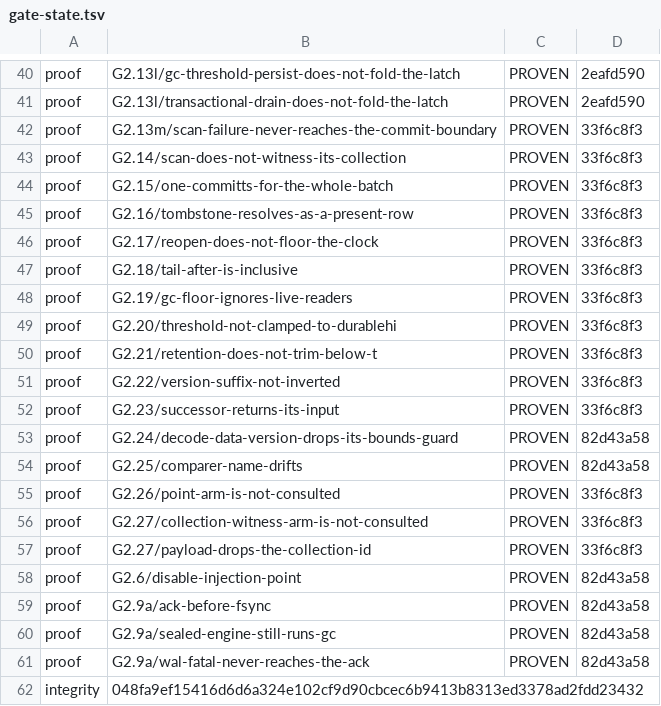
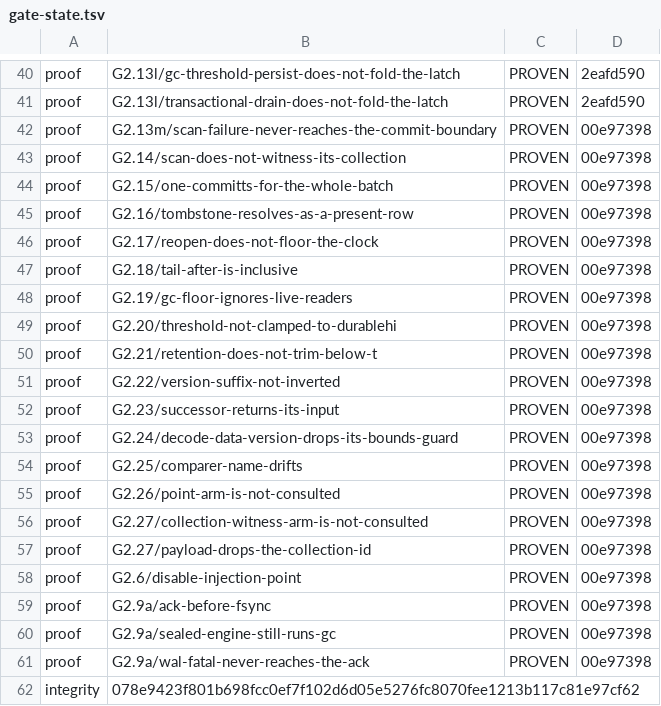
Before and after one commit to anzellai/sky, a TSV file: docs/bluedb/gate-state.tsv, drawn as a sheet; only a part is shown, gaps mark what is left out.

Commit message:
chore(bluedb-v2): re-derive the file-driver gates' falsifications
The last sweep the fixes owed G0.6's decay check: G2.13m, G2.14-G2.23,
G2.26, G2.27, G2.6 and G2.9a re-run on 00e97398 -- 20 mutations, all PROVEN.

Nine transcripts changed and only in timings, which is the expected shape:
none of these mutations perturbs a pinned string, so their gates' static
halves stay clean and the merge is a no-op. What is re-derived is the LEDGER,
which now records these proofs against the body that runs, rather than against
the one that returned before its fixtures.

```diff
--- a/docs/bluedb/gate-state.tsv
+++ b/docs/bluedb/gate-state.tsv
@@ -41,22 +41,22 @@ proof	G2.13l/gc-threshold-persist-does-not-fold-the-latch	PROVEN	2eafd590
 proof	G2.13l/transactional-drain-does-not-fold-the-latch	PROVEN	2eafd590
-proof	G2.13m/scan-failure-never-reaches-the-commit-boundary	PROVEN	33f6c8f3
-proof	G2.14/scan-does-not-witness-its-collection	PROVEN	33f6c8f3
-proof	G2.15/one-committs-for-the-whole-batch	PROVEN	33f6c8f3
-proof	G2.16/tombstone-resolves-as-a-present-row	PROVEN	33f6c8f3
-proof	G2.17/reopen-does-not-floor-the-clock	PROVEN	33f6c8f3
-proof	G2.18/tail-after-is-inclusive	PROVEN	33f6c8f3
-proof	G2.19/gc-floor-ignores-live-readers	PROVEN	33f6c8f3
-proof	G2.20/threshold-not-clamped-to-durablehi	PROVEN	33f6c8f3
-proof	G2.21/retention-does-not-trim-below-t	PROVEN	33f6c8f3
-proof	G2.22/version-suffix-not-inverted	PROVEN	33f6c8f3
-proof	G2.23/successor-returns-its-input	PROVEN	33f6c8f3
-proof	G2.24/decode-data-version-drops-its-bounds-guard	PROVEN	82d43a58
-proof	G2.25/comparer-name-drifts	PROVEN	82d43a58
-proof	G2.26/point-arm-is-not-consulted	PROVEN	33f6c8f3
-proof	G2.27/collection-witness-arm-is-not-consulted	PROVEN	33f6c8f3
-proof	G2.27/payload-drops-the-collection-id	PROVEN	33f6c8f3
-proof	G2.6/disable-injection-point	PROVEN	82d43a58
-proof	G2.9a/ack-before-fsync	PROVEN	82d43a58
-proof	G2.9a/sealed-engine-still-runs-gc	PROVEN	82d43a58
-proof	G2.9a/wal-fatal-never-reaches-the-ack	PROVEN	82d43a58
-integrity	048fa9ef15416d6d6a324e102cf9d90cbcec6b9413b8313ed3378ad2fdd23432
+proof	G2.13m/scan-failure-never-reaches-the-commit-boundary	PROVEN	00e97398
+proof	G2.14/scan-does-not-witness-its-collection	PROVEN	00e97398
+proof	G2.15/one-committs-for-the-whole-batch	PROVEN	00e97398
+proof	G2.16/tombstone-resolves-as-a-present-row	PROVEN	00e97398
+proof	G2.17/reopen-does-not-floor-the-clock	PROVEN	00e97398
+proof	G2.18/tail-after-is-inclusive	PROVEN	00e97398
+proof	G2.19/gc-floor-ignores-live-readers	PROVEN	00e97398
+proof	G2.20/threshold-not-clamped-to-durablehi	PROVEN	00e97398
+proof	G2.21/retention-does-not-trim-below-t	PROVEN	00e97398
+proof	G2.22/version-suffix-not-inverted	PROVEN	00e97398
+proof	G2.23/successor-returns-its-input	PROVEN	00e97398
+proof	G2.24/decode-data-version-drops-its-bounds-guard	PROVEN	00e97398
+proof	G2.25/comparer-name-drifts	PROVEN	00e97398
+proof	G2.26/point-arm-is-not-consulted	PROVEN	00e97398
+proof	G2.27/collection-witness-arm-is-not-consulted	PROVEN	00e97398
+proof	G2.27/payload-drops-the-collection-id	PROVEN	00e97398
+proof	G2.6/disable-injection-point	PROVEN	00e97398
+proof	G2.9a/ack-before-fsync	PROVEN	00e97398
+proof	G2.9a/sealed-engine-still-runs-gc	PROVEN	00e97398
+proof	G2.9a/wal-fatal-never-reaches-the-ack	PROVEN	00e97398
+integrity	078e9423f801b698fcc0ef7f102d6d05e5276fc8070fee1213b117c81e97cf62
```
Also changed, not shown: 9 other files.
